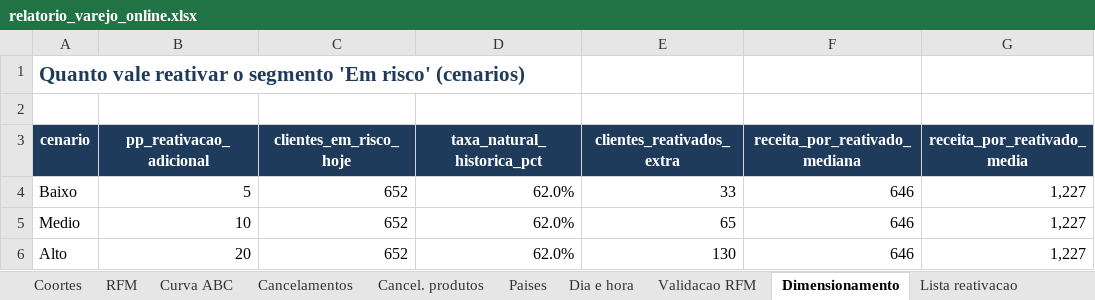
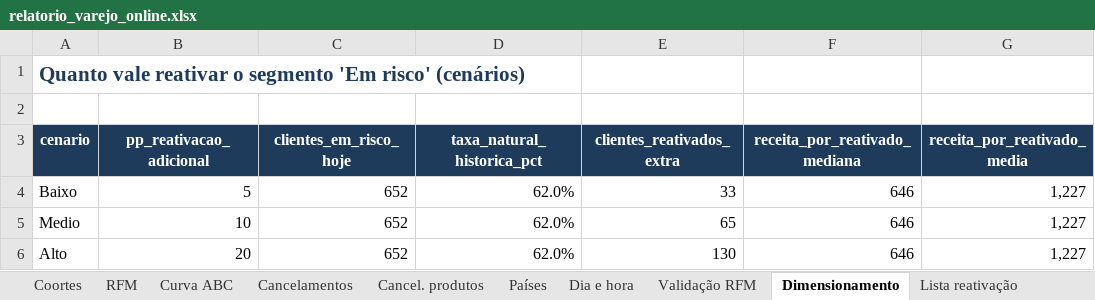
Before and after one commit to santana7o/varejo-online-sql, an Excel workbook: relatorio/relatorio_varejo_online.xlsx, sheet Dimensionamento, drawn as a sheet; only a part is shown; values as stored, in another font and other column widths than the file's, no borders; the diff names each change by its address in the sheet, - before the commit and + after, or states it on an @@ line.

```diff
--- a/relatorio/relatorio_varejo_online.xlsx (sheet Dimensionamento)
+++ b/relatorio/relatorio_varejo_online.xlsx (sheet Dimensionamento)
-sheet tab: Paises
+sheet tab: Países
-sheet tab: Validacao RFM
+sheet tab: Validação RFM
-sheet tab: Lista reativacao
+sheet tab: Lista reativação
-A1 (cenario): …'Em risco' (cenarios)
+A1 (cenario): …'Em risco' (cenários)
```
Also changed, not shown: sheet Resumo, sheet Dia e hora, sheet RFM, sheet Validação RFM, sheet Gráficos, sheet Qualidade, 4 more sheets, other sheet tabs, charts or pictures, 22 other files.
